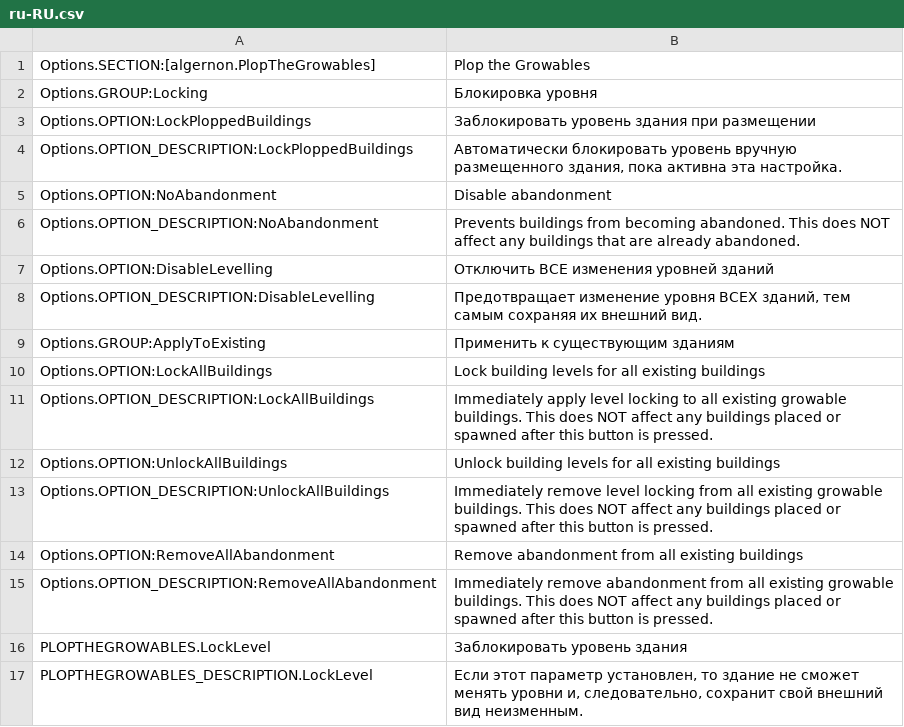
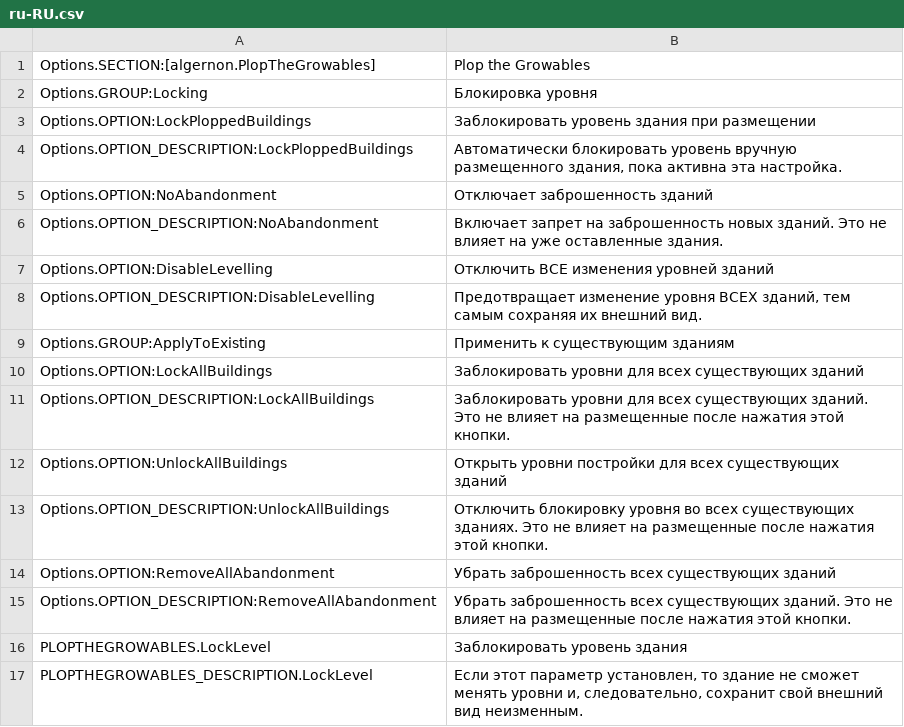
Before and after one commit to algernon-A/PlopTheGrowables, a CSV file: l10n/ru-RU.csv, drawn as a sheet.

Commit message:
Update translations.

```diff
--- a/l10n/ru-RU.csv
+++ b/l10n/ru-RU.csv
@@ -4,4 +4,4 @@
 "Options.OPTION_DESCRIPTION:LockPloppedBuildings","Автоматически блокировать уровень вручную размещенного здания, пока активна эта настройка."
-"Options.OPTION:NoAbandonment","Disable abandonment"
-"Options.OPTION_DESCRIPTION:NoAbandonment","Prevents buildings from becoming abandoned. This does NOT affect any buildings that are already abandoned."
+"Options.OPTION:NoAbandonment","Отключает заброшенность зданий"
+"Options.OPTION_DESCRIPTION:NoAbandonment","Включает запрет на заброшенность новых зданий. Это не влияет на уже оставленные здания."
 "Options.OPTION:DisableLevelling","Отключить ВСЕ изменения уровней зданий"
@@ -9,8 +9,8 @@
 "Options.GROUP:ApplyToExisting","Применить к существующим зданиям"
-"Options.OPTION:LockAllBuildings","Lock building levels for all existing buildings"
-"Options.OPTION_DESCRIPTION:LockAllBuildings","Immediately apply level locking to all existing growable buildings.  This does NOT affect any buildings placed or spawned after this button is pressed."
-"Options.OPTION:UnlockAllBuildings","Unlock building levels for all existing buildings"
-"Options.OPTION_DESCRIPTION:UnlockAllBuildings","Immediately remove level locking from all existing growable buildings.  This does NOT affect any buildings placed or spawned after this button is pressed."
-"Options.OPTION:RemoveAllAbandonment","Remove abandonment from all existing buildings"
-"Options.OPTION_DESCRIPTION:RemoveAllAbandonment","Immediately remove abandonment from all existing growable buildings.  This does NOT affect any buildings placed or spawned after this button is pressed."
+"Options.OPTION:LockAllBuildings","Заблокировать уровни для всех существующих зданий"
+"Options.OPTION_DESCRIPTION:LockAllBuildings","Заблокировать уровни для всех существующих зданий. Это не влияет на размещенные после нажатия этой кнопки."
+"Options.OPTION:UnlockAllBuildings","Открыть уровни постройки для всех существующих зданий"
+"Options.OPTION_DESCRIPTION:UnlockAllBuildings","Отключить блокировку уровня во всех существующих зданиях. Это не влияет на размещенные после нажатия этой кнопки."
+"Options.OPTION:RemoveAllAbandonment","Убрать заброшенность всех существующих зданий"
+"Options.OPTION_DESCRIPTION:RemoveAllAbandonment","Убрать заброшенность всех существующих зданий. Это не влияет на размещенные после нажатия этой кнопки."
 "PLOPTHEGROWABLES.LockLevel","Заблокировать уровень здания"
```
Also changed, not shown: 2 other files.
